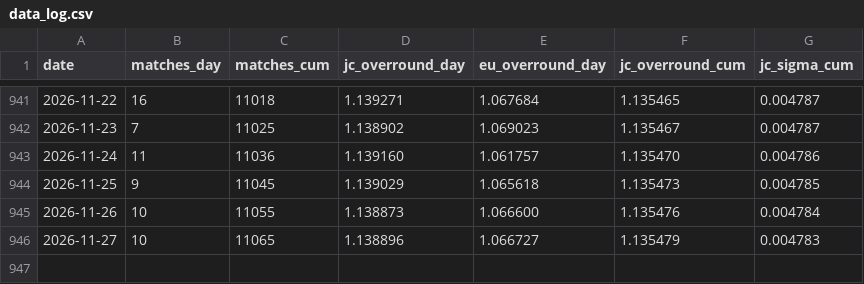
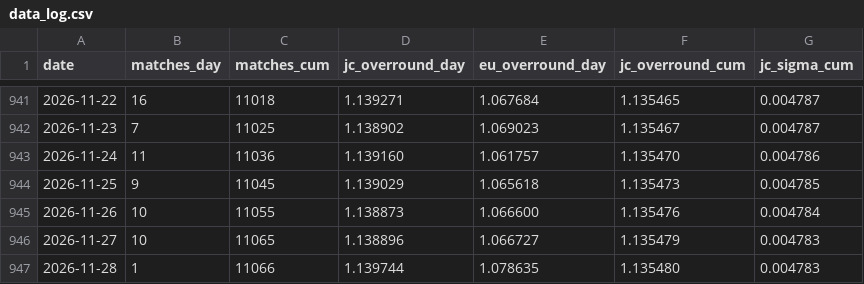
Before and after one commit to quietnumbers/china-sports-lottery-overround, a CSV file: data_log.csv, drawn as a sheet; only a part is shown, gaps mark what is left out; the diff names each change by its address in the sheet, - before the commit and + after, or states it on an @@ line.

```diff
--- a/data_log.csv
+++ b/data_log.csv
+row 947: 2026-11-28 | 1 | 11066 | 1.139744 | 1.078635 | 1.135480 | 0.004783
```
Also changed, not shown: 1 other file.
